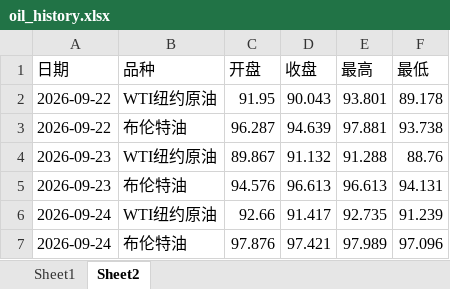
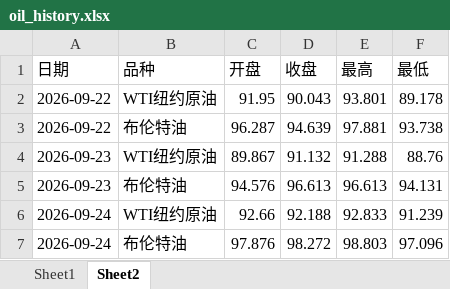
Before and after one commit to no532/Oil-price-update, an Excel workbook: 国际/oil_history.xlsx, sheet Sheet2, drawn as a sheet; values as stored, in another font and other column widths than the file's, no borders; the diff names each change by its address in the sheet, - before the commit and + after, or states it on an @@ line.

```diff
--- a/国际/oil_history.xlsx (sheet Sheet2)
+++ b/国际/oil_history.xlsx (sheet Sheet2)
-D6 (收盘): 91.417
+D6 (收盘): 92.188
-E6 (最高): 92.735
+E6 (最高): 92.833
-D7 (收盘): 97.421
+D7 (收盘): 98.272
-E7 (最高): 97.989
+E7 (最高): 98.803
```
Also changed, not shown: sheet Sheet1, 3 other files.
